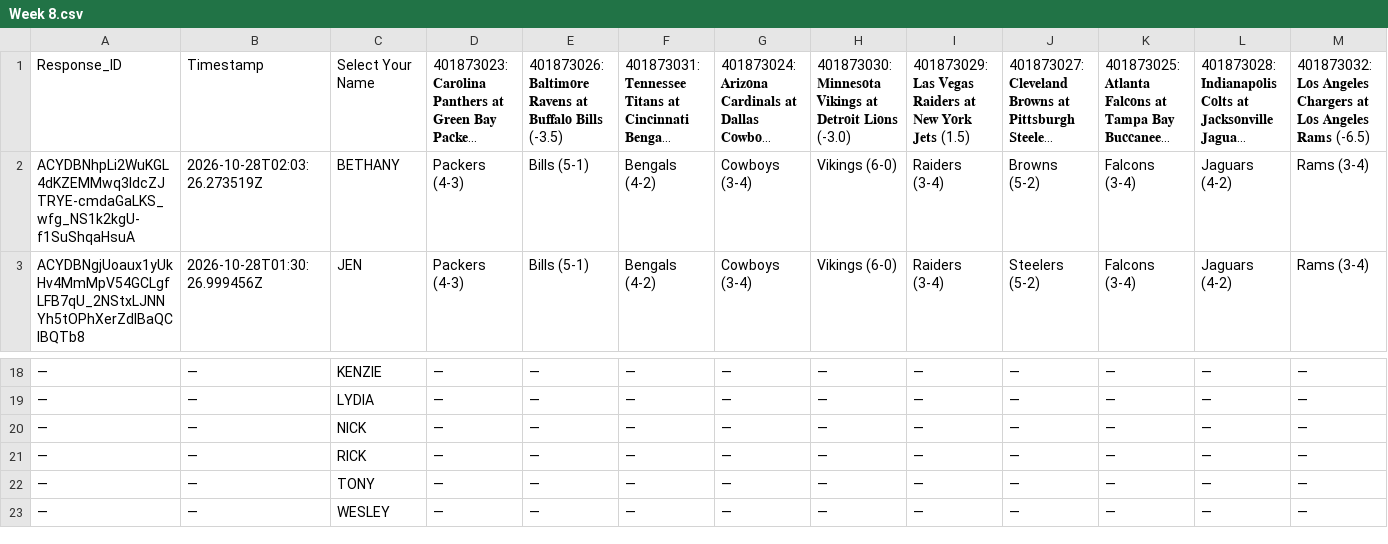
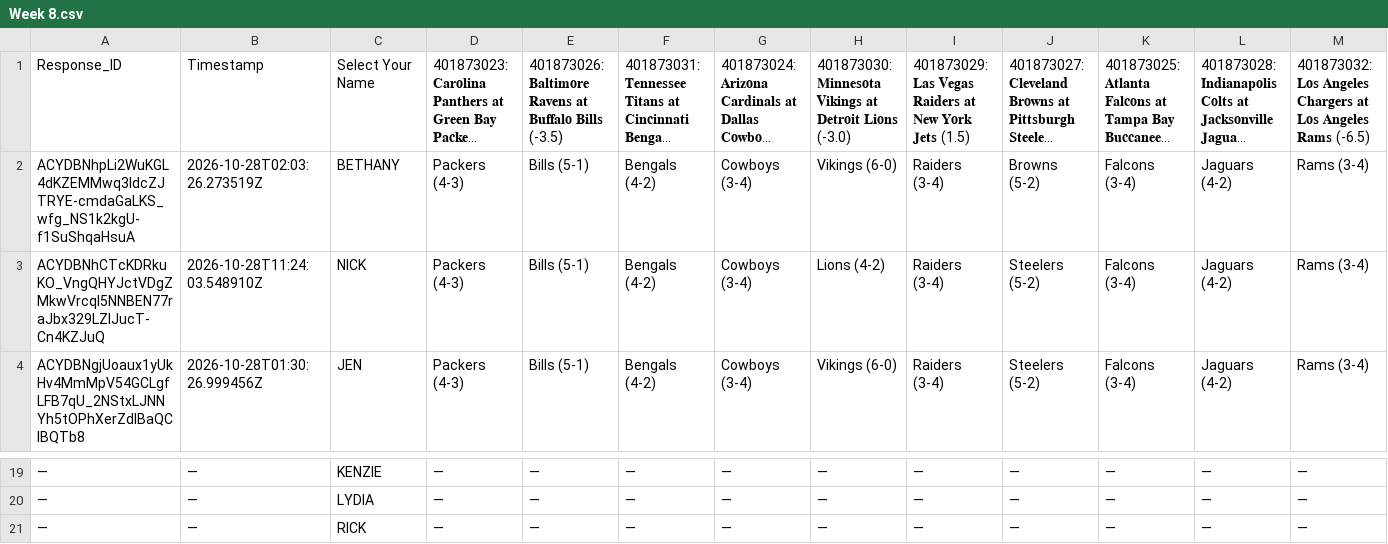
Before and after one commit to JDGehrke/Football_Pool, a CSV file: 2026/Week 8.csv, drawn as a sheet; only a part is shown, gaps mark what is left out; the shorter side is filled out with more unchanged rows; long unchanged cells end in …; removed rows and columns are numbered as before the commit, all else as after; rows hold the shown columns only; the diff names each change by its address in the sheet, - before the commit and + after, or states it on an @@ line.

Commit message:
Auto-update NFL pool data

```diff
--- a/2026/Week 8.csv
+++ b/2026/Week 8.csv
+row 3: ACYDBNhCTcKDRkuKO_VngQHYJctVDgZMkwVrcqI5NNBEN77raJbx329LZIJucT-Cn4KZJuQ | 2026-10-28T11:24:03.548910Z | NICK | Packers (4-3) | Bills (5-1) | Bengals (4-2) | Cowboys (3-4) | Lions (4-2) | Raiders (3-4) | Steelers (5-2) | Falcons (3-4) | Jaguars (4-2) | Rams (3-4)
-row 20: — | — | NICK | — | — | — | — | — | — | — | — | — | —
```
Also changed, not shown: 1 other file.
